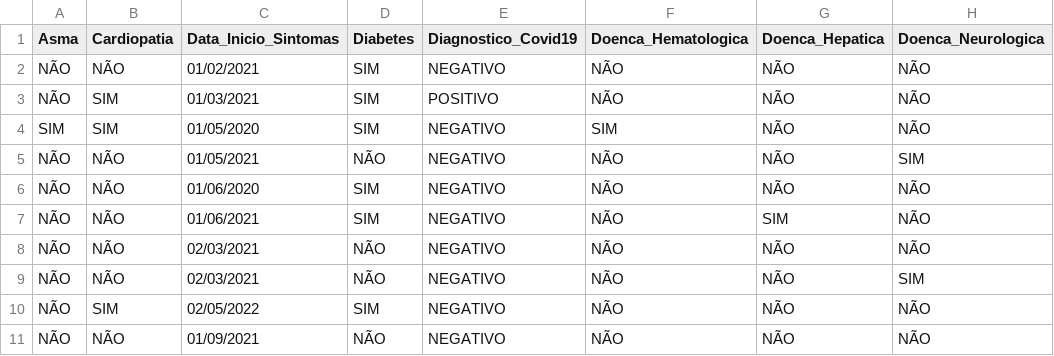
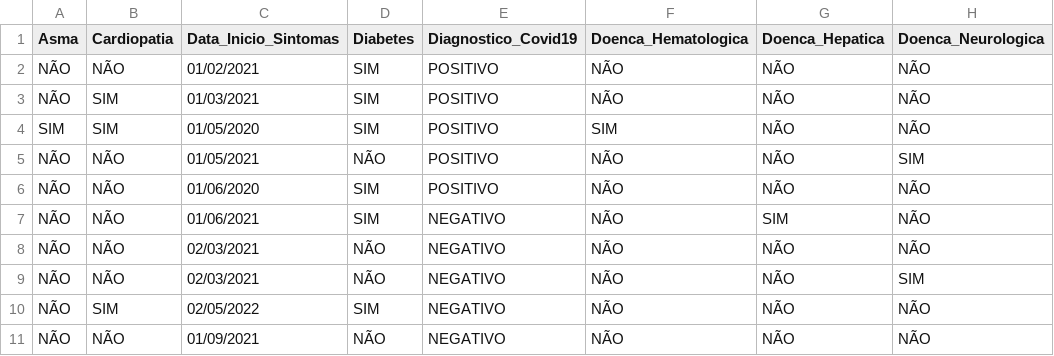
Before and after one commit to Elianedantas/RedeNeuralPerceptronDiabetes, a CSV file: Registros_Casos_e_obitos_ESP.csv, drawn as a sheet; only a part is shown; the diff names each change by its address in the sheet, - before the commit and + after, or states it on an @@ line.

Commit message:
Update Registros_Casos_e_obitos_ESP.csv

```diff
--- a/Registros_Casos_e_obitos_ESP.csv
+++ b/Registros_Casos_e_obitos_ESP.csv
-E2 (Diagnostico_Covid19): NEGATIVO
+E2 (Diagnostico_Covid19): POSITIVO
-E4:E6 (Diagnostico_Covid19): NEGATIVO
+E4:E6 (Diagnostico_Covid19): POSITIVO
```
